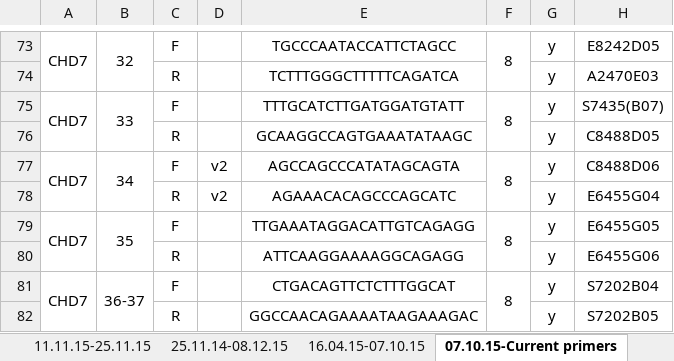
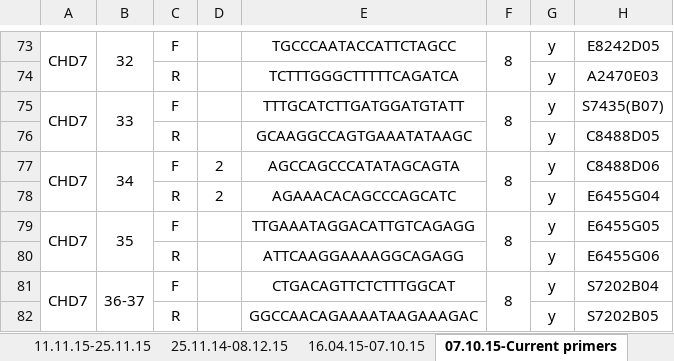
Before and after one commit to sarahjamieson/PrimerDatabase, an Excel workbook: CHARGE_CHD7.xlsx, sheet 07.10.15-Current primers, drawn as a sheet; only a part is shown, gaps mark what is left out; values as stored, in another font and other column widths than the file's, no borders; the diff names each change by its address in the sheet, - before the commit and + after, or states it on an @@ line.

Commit message:
Updating "sheetname" and checks (annealing temperatures may not always be numbers e.g. "TD")

```diff
--- a/CHARGE_CHD7.xlsx (sheet 07.10.15-Current primers)
+++ b/CHARGE_CHD7.xlsx (sheet 07.10.15-Current primers)
-D77:D78: v2
+D77:D78: 2
```
Also changed, not shown: 3 other files.
